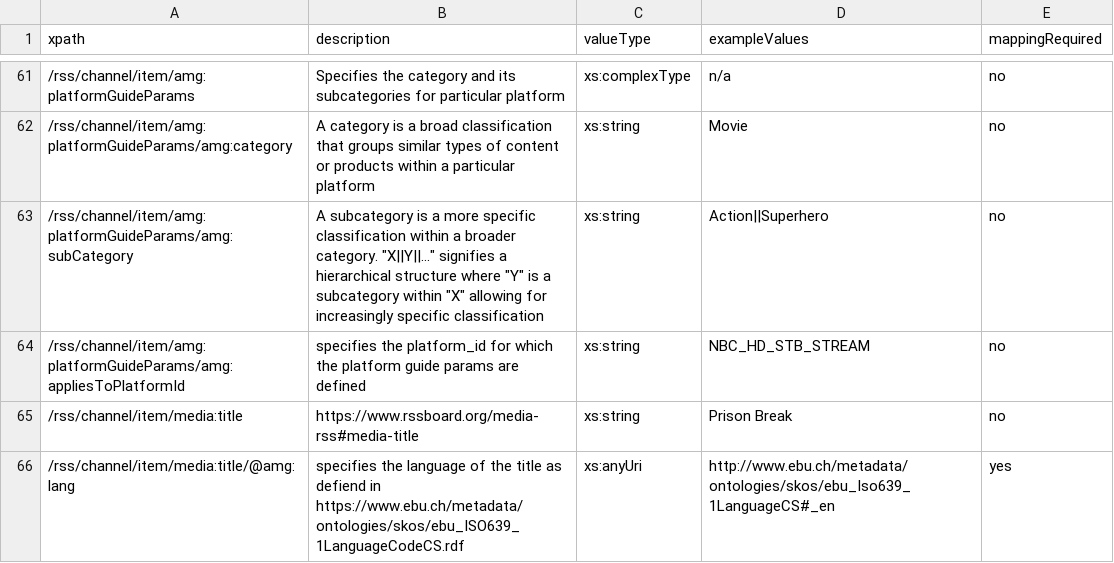
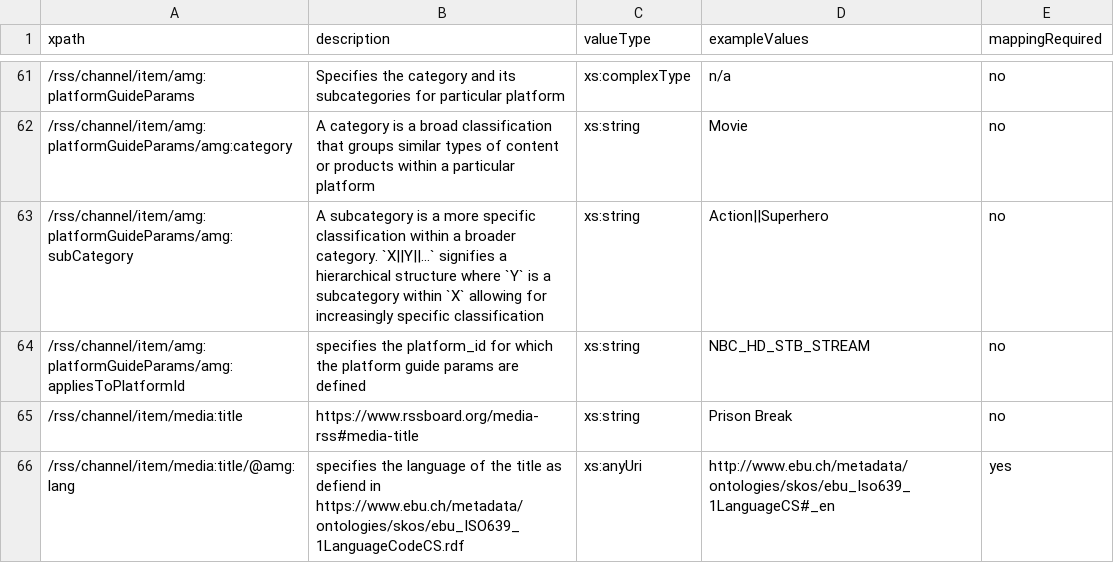
Before and after one commit to amagimedia/metadata, a CSV file: amgrss_schemas/amgrss_xpaths_description.csv, drawn as a sheet; only a part is shown, gaps mark what is left out.

Commit message:
quote fix line 67

```diff
--- a/amgrss_schemas/amgrss_xpaths_description.csv
+++ b/amgrss_schemas/amgrss_xpaths_description.csv
@@ -62,3 +62,3 @@ xpath, description, valueType, exampleValues, mappingRequired
 /rss/channel/item/amg:platformGuideParams/amg:category, A category is a broad classification that groups similar types of content or products within a particular platform, xs:string,"Movie", no
-/rss/channel/item/amg:platformGuideParams/amg:subCategory, A subcategory is a more specific classification within a broader category. "X||Y||..." signifies a hierarchical structure where "Y" is a subcategory within "X" allowing for increasingly specific classification, xs:string,"Action||Superhero", no
+/rss/channel/item/amg:platformGuideParams/amg:subCategory, A subcategory is a more specific classification within a broader category. `X||Y||...` signifies a hierarchical structure where `Y` is a subcategory within `X` allowing for increasingly specific classification, xs:string,"Action||Superhero", no
 /rss/channel/item/amg:platformGuideParams/amg:appliesToPlatformId, specifies the platform_id for which the platform guide params are defined, xs:string,"NBC_HD_STB_STREAM", no
```
